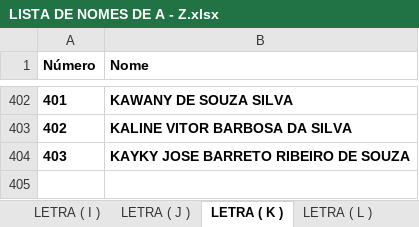
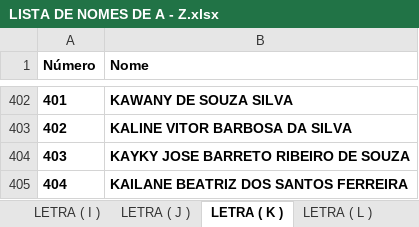
Before and after one commit to eijoeljunior289/estadual, an Excel workbook: LISTA DE NOMES DE A - Z.xlsx, sheet LETRA ( K ), drawn as a sheet; only a part is shown, gaps mark what is left out; values as stored, in another font and other column widths than the file's, no borders; charts and pictures not drawn; the diff names each change by its address in the sheet, - before the commit and + after, or states it on an @@ line.

```diff
--- a/LISTA DE NOMES DE A - Z.xlsx (sheet LETRA ( K ))
+++ b/LISTA DE NOMES DE A - Z.xlsx (sheet LETRA ( K ))
+row 405: 404 | KAILANE BEATRIZ DOS SANTOS FERREIRA
```
Also changed, not shown: sheet LETRA ( T ), sheet LETRA ( P ), sheet LETRA ( F ), sheet LETRA ( M ), sheet LETRA ( I ), sheet LETRA ( J ).
